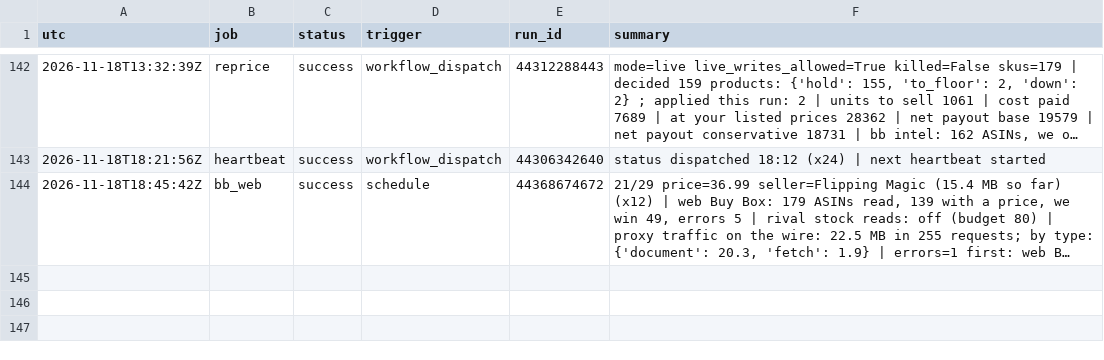
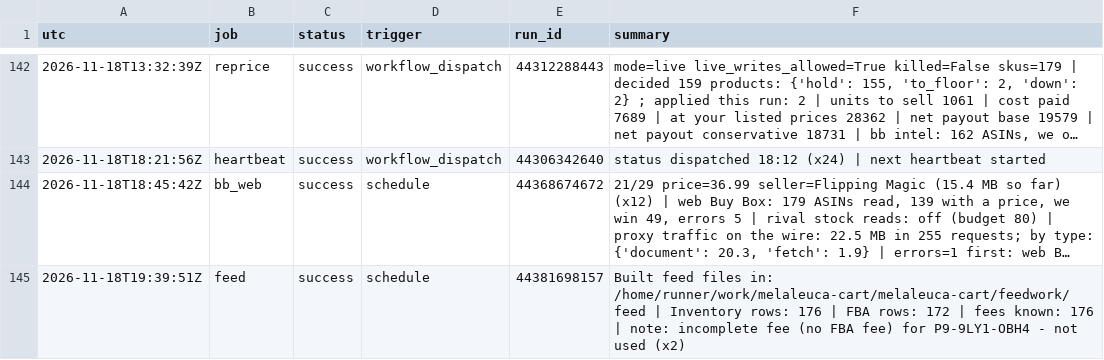
Before and after one commit to Rodantmat/melaleuca-cart, a TSV file: ops_log.tsv, drawn as a sheet; only a part is shown, gaps mark what is left out; long unchanged cells end in …; the diff names each change by its address in the sheet, - before the commit and + after, or states it on an @@ line.

Commit message:
ops feed success 2026-11-18T19:39:51Z

```diff
--- a/ops_log.tsv
+++ b/ops_log.tsv
+row 145: 2026-11-18T19:39:51Z | feed | success | schedule | 44381698157 | Built feed files in: /home/runner/work/melaleuca-cart/melaleuca-cart/feedwork/feed | Inventory rows: 176 | FBA rows: 172 | fees known: 176 | note: incomplete fee (no FBA fee) for P9-9LY1-OBH4 - not used (x2)
```
Also changed, not shown: 1 other file.
